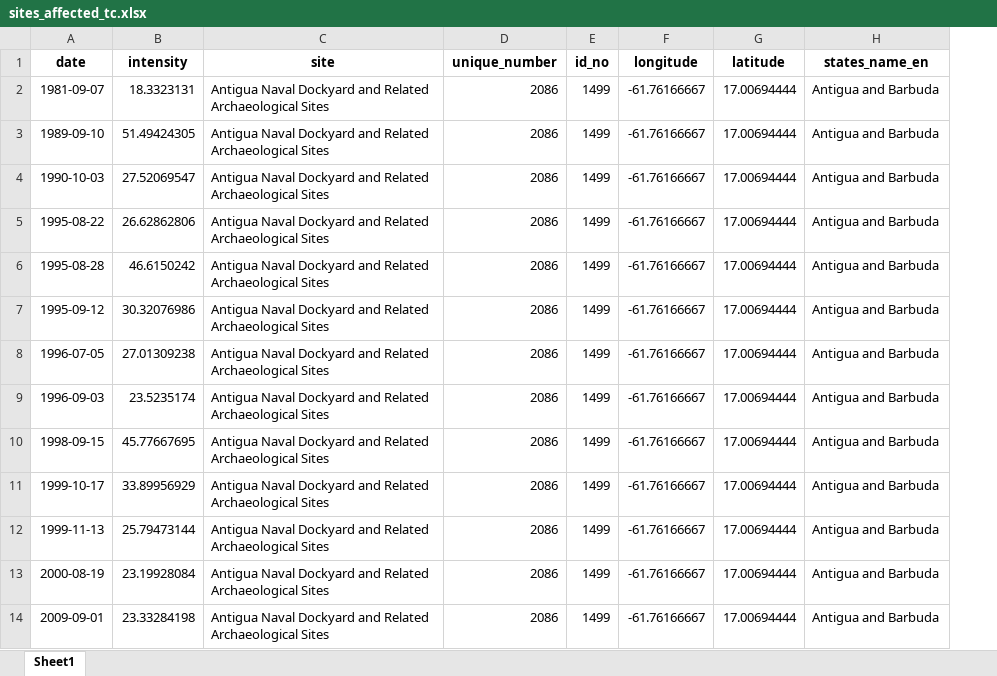
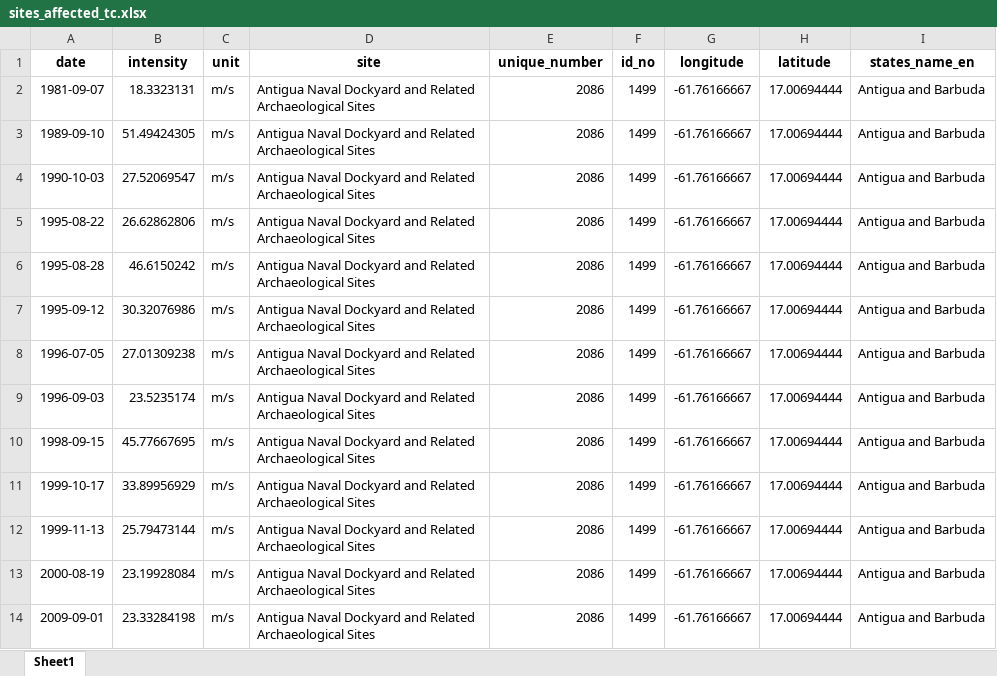
Before and after one commit to zeliest/UNESCO, an Excel workbook: sites_affected_tc.xlsx, sheet Sheet1, drawn as a sheet; only a part is shown; values as stored, in another font and other column widths than the file's, no borders; the diff names each change by its address in the sheet, - before the commit and + after, or states it on an @@ line.

```diff
--- a/sites_affected_tc.xlsx (sheet Sheet1)
+++ b/sites_affected_tc.xlsx (sheet Sheet1)
+column C (unit), rows 2-14: all m/s
```
Also changed, not shown: 2 other files.
